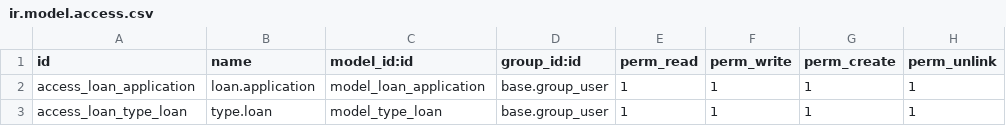
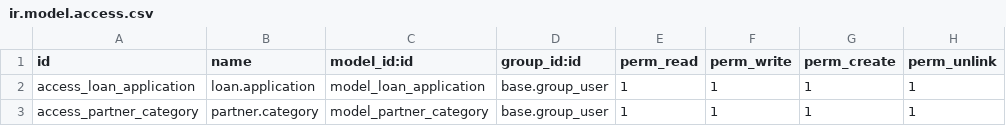
Before and after one commit to k1llRod/rod_cooperativa, a CSV file: security/ir.model.access.csv, drawn as a sheet.

```diff
--- a/security/ir.model.access.csv
+++ b/security/ir.model.access.csv
@@ -2,2 +2,2 @@ id,name,model_id:id,group_id:id,perm_read,perm_write,perm_create,perm_unlink
 access_loan_application,loan.application,model_loan_application,base.group_user,1,1,1,1
-access_loan_type_loan,type.loan,model_type_loan,base.group_user,1,1,1,1
+access_partner_category,partner.category,model_partner_category,base.group_user,1,1,1,1
```
Also changed, not shown: 9 other files.
